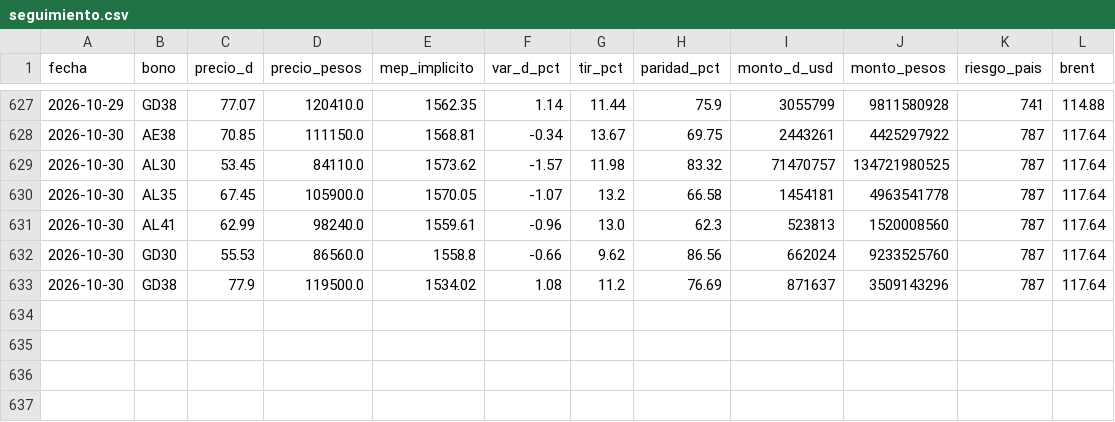
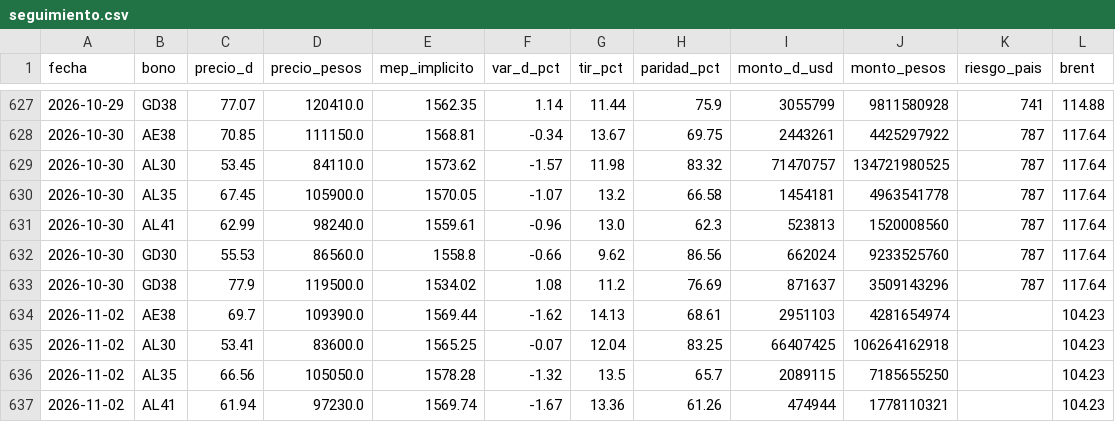
Before and after one commit to Dcostanzo30/ppi-lector, a CSV file: estudios/bonos/seguimiento.csv, drawn as a sheet; only a part is shown, gaps mark what is left out.

Commit message:
Seguimiento bonos 2026-11-02

```diff
--- a/estudios/bonos/seguimiento.csv
+++ b/estudios/bonos/seguimiento.csv
@@ -633 +633,5 @@ fecha,bono,precio_d,precio_pesos,mep_implicito,var_d_pct,tir_pct,paridad_pct,mon
 2026-10-30,GD38,77.9,119500.0,1534.02,1.08,11.2,76.69,871637,3509143296,787,117.64
+2026-11-02,AE38,69.7,109390.0,1569.44,-1.62,14.13,68.61,2951103,4281654974,,104.23
+2026-11-02,AL30,53.41,83600.0,1565.25,-0.07,12.04,83.25,66407425,106264162918,,104.23
+2026-11-02,AL35,66.56,105050.0,1578.28,-1.32,13.5,65.7,2089115,7185655250,,104.23
+2026-11-02,AL41,61.94,97230.0,1569.74,-1.67,13.36,61.26,474944,1778110321,,104.23
```
Also changed, not shown: 2 other files.
